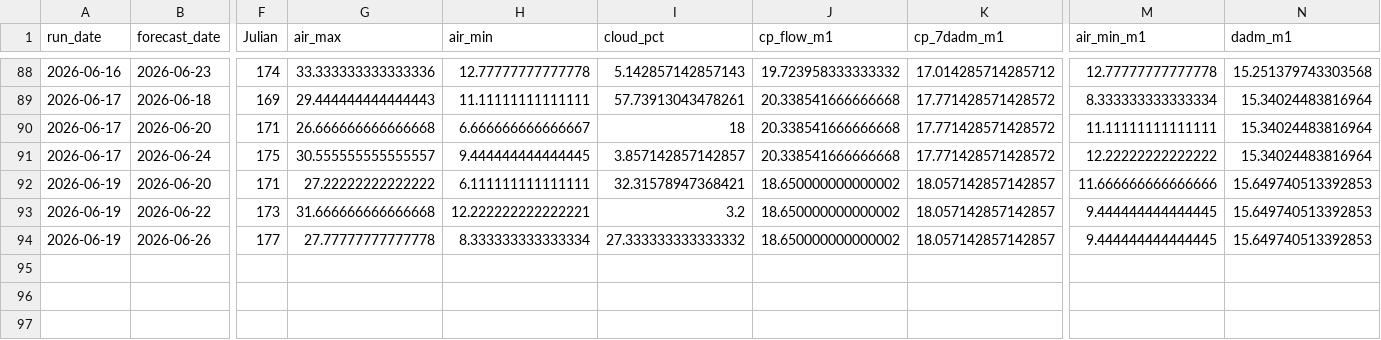
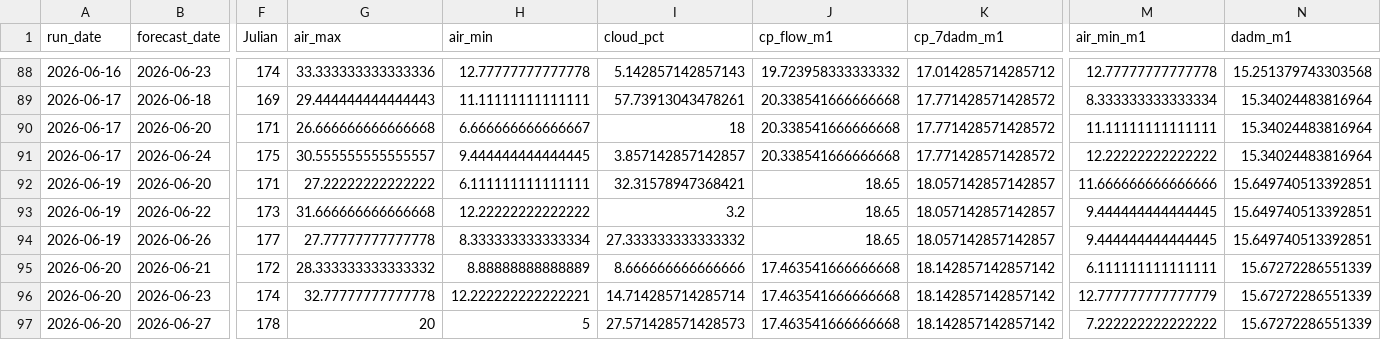
Before and after one commit to FlowWest/whychusModel, a CSV file: output/feat-7dadm-log.csv, drawn as a sheet; only a part is shown, gaps mark what is left out; rows hold the shown columns only; the diff names each change by its address in the sheet, - before the commit and + after, or states it on an @@ line.

```diff
--- a/output/feat-7dadm-log.csv
+++ b/output/feat-7dadm-log.csv
-J92:J94 (cp_flow_m1): 18.650000000000002
+J92:J94 (cp_flow_m1): 18.65
-N92:N94 (dadm_m1): 15.649740513392853
+N92:N94 (dadm_m1): 15.649740513392851
-H93 (air_min): 12.222222222222221
+H93 (air_min): 12.22222222222222
+row 95: 2026-06-20 | 2026-06-21 | 172 | 28.333333333333332 | 8.88888888888889 | 8.666666666666666 | 17.463541666666668 | 18.142857142857142 | 6.111111111111111 | 15.67272286551339
+row 96: 2026-06-20 | 2026-06-23 | 174 | 32.77777777777778 | 12.222222222222221 | 14.714285714285714 | 17.463541666666668 | 18.142857142857142 | 12.777777777777779 | 15.67272286551339
+row 97: 2026-06-20 | 2026-06-27 | 178 | 20 | 5 | 27.571428571428573 | 17.463541666666668 | 18.142857142857142 | 7.222222222222222 | 15.67272286551339
```
Also changed, not shown: output/feat-tmax-log.csv, output/instream-forecast-log.csv, 1 other file.
